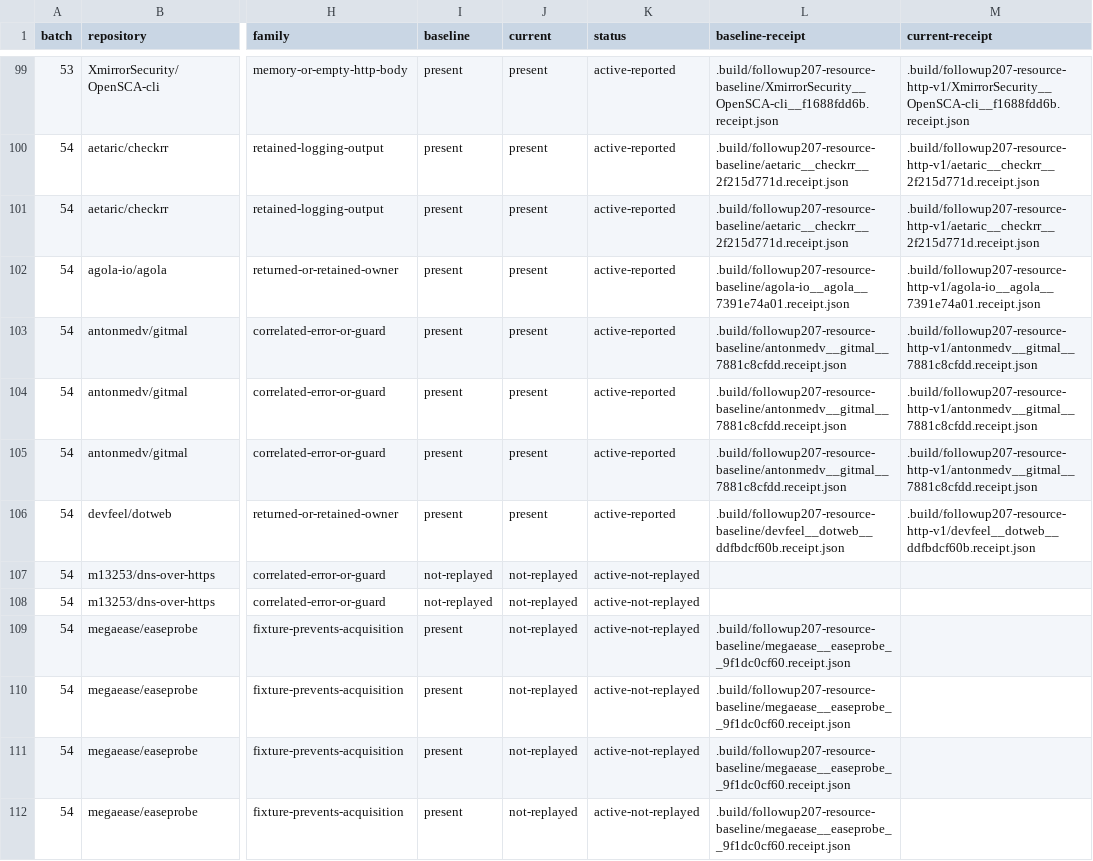
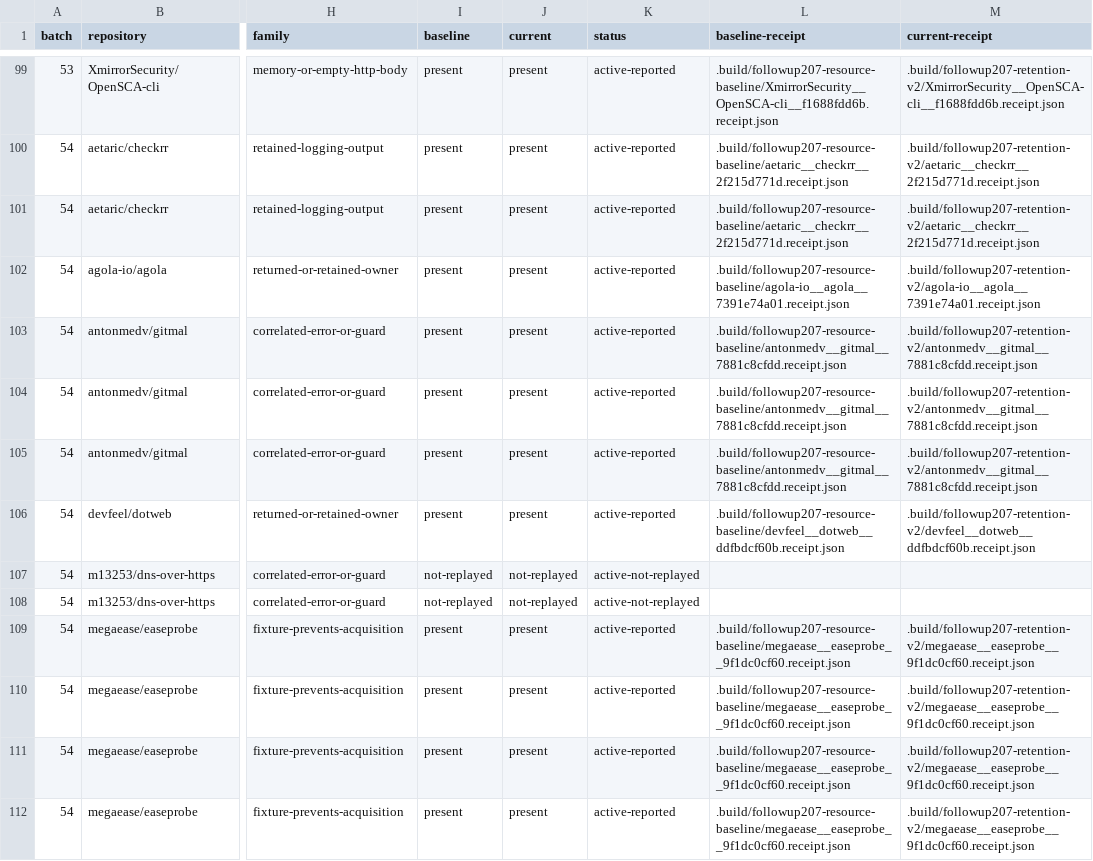
Before and after one commit to kojah/gohawk, a TSV file: benchmarks/precision/audits/followup207-resources.tsv, drawn as a sheet; only a part is shown, gaps mark what is left out; the diff covers the shown part only; the diff names each change by its address in the sheet, - before the commit and + after, or states it on an @@ line.

Commit message:
Verify thirteen resource corrections with all controls retained

```diff
--- a/benchmarks/precision/audits/followup207-resources.tsv
+++ b/benchmarks/precision/audits/followup207-resources.tsv
-M99 (current-receipt): .build/followup207-resource-http-v1/XmirrorSecurity__OpenSCA-cli__f1688fdd6b.receipt.json
+M99 (current-receipt): .build/followup207-retention-v2/XmirrorSecurity__OpenSCA-cli__f1688fdd6b.receipt.json
-M100:M101 (current-receipt): .build/followup207-resource-http-v1/aetaric__checkrr__2f215d771d.receipt.json
+M100:M101 (current-receipt): .build/followup207-retention-v2/aetaric__checkrr__2f215d771d.receipt.json
-M102 (current-receipt): .build/followup207-resource-http-v1/agola-io__agola__7391e74a01.receipt.json
+M102 (current-receipt): .build/followup207-retention-v2/agola-io__agola__7391e74a01.receipt.json
-M103:M105 (current-receipt): .build/followup207-resource-http-v1/antonmedv__gitmal__7881c8cfdd.receipt.json
+M103:M105 (current-receipt): .build/followup207-retention-v2/antonmedv__gitmal__7881c8cfdd.receipt.json
-M106 (current-receipt): .build/followup207-resource-http-v1/devfeel__dotweb__ddfbdcf60b.receipt.json
+M106 (current-receipt): .build/followup207-retention-v2/devfeel__dotweb__ddfbdcf60b.receipt.json
-J109:J112 (current): not-replayed
+J109:J112 (current): present
-K109:K112 (status): active-not-replayed
+K109:K112 (status): active-reported
-M109:M112 (current-receipt): (empty)
+M109:M112 (current-receipt): .build/followup207-retention-v2/megaease__easeprobe__9f1dc0cf60.receipt.json
```
Also changed, not shown: 165 edited cells elsewhere in this file, 1 other file.
